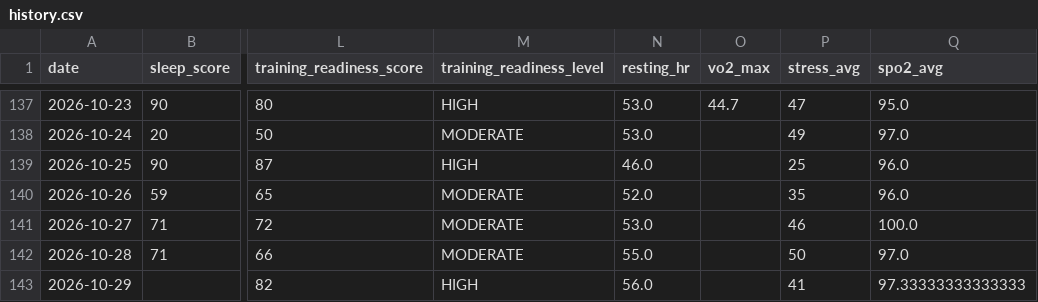
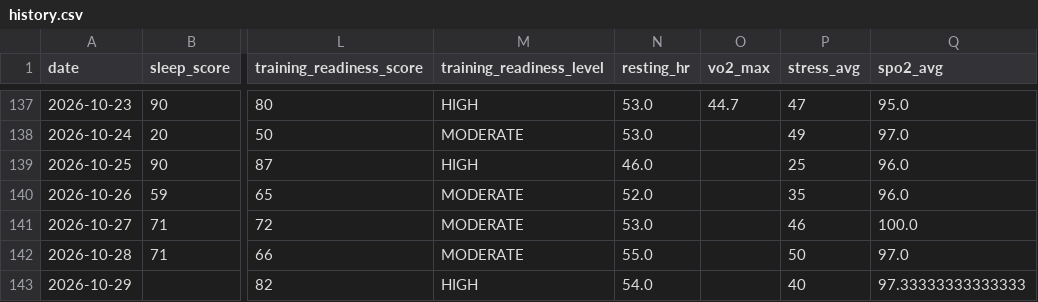
Before and after one commit to juliuskvx/julius-health, a CSV file: data/history.csv, drawn as a sheet; only a part is shown, gaps mark what is left out; the diff names each change by its address in the sheet, - before the commit and + after, or states it on an @@ line.

Commit message:
History update 2026-10-29

```diff
--- a/data/history.csv
+++ b/data/history.csv
-N143 (resting_hr): 56.0
+N143 (resting_hr): 54.0
-P143 (stress_avg): 41
+P143 (stress_avg): 40
```
